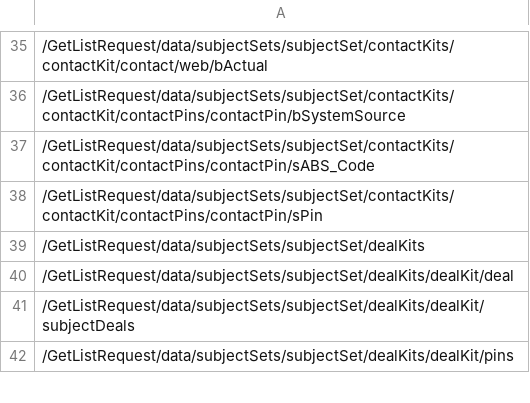
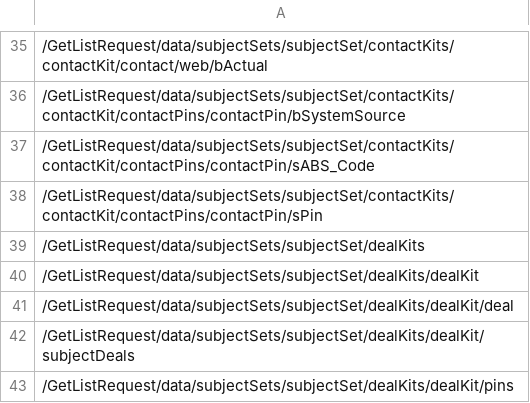
Before and after one commit to MorningCake/xsd-comparator, a CSV file: src/main/resources/29get-uwsOutput-esbInput.csv, drawn as a sheet; only a part is shown, gaps mark what is left out; the diff names each change by its address in the sheet, - before the commit and + after, or states it on an @@ line.

```diff
--- a/src/main/resources/29get-uwsOutput-esbInput.csv
+++ b/src/main/resources/29get-uwsOutput-esbInput.csv
+row 40: /GetListRequest/data/subjectSets/subjectSet/dealKits/dealKit
```
Also changed, not shown: 8 other files.
